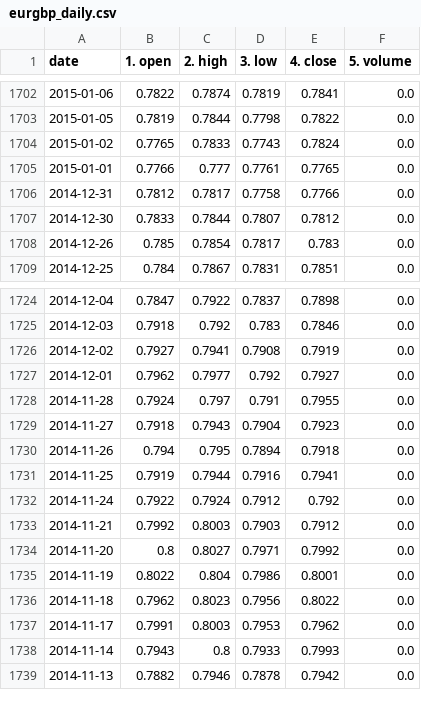
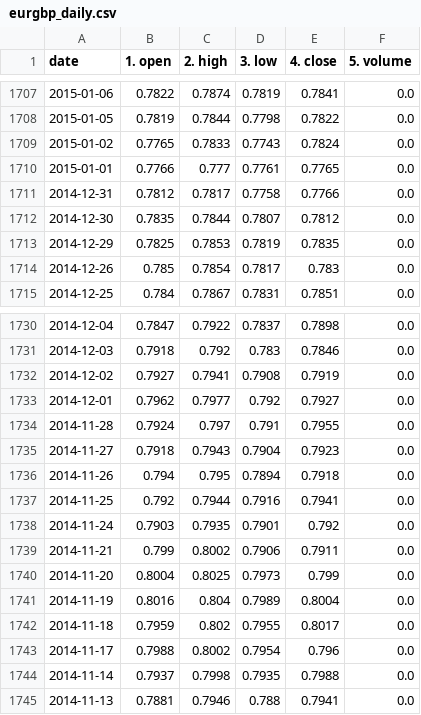
Before and after one commit to chanmoto/github.io, a CSV file: data/eurgbp_daily.csv, drawn as a sheet; only a part is shown, gaps mark what is left out; the diff covers the shown part only.

```diff
--- a/data/eurgbp_daily.csv
+++ b/data/eurgbp_daily.csv
@@ -1706,3 +1711,4 @@ date,1. open,2. high,3. low,4. close,5. volume
 2014-12-31,0.7812,0.7817,0.7758,0.7766,0.0
-2014-12-30,0.7833,0.7844,0.7807,0.7812,0.0
+2014-12-30,0.7835,0.7844,0.7807,0.7812,0.0
+2014-12-29,0.7825,0.7853,0.7819,0.7835,0.0
 2014-12-26,0.785,0.7854,0.7817,0.783,0.0
@@ -1730,10 +1736,10 @@ date,1. open,2. high,3. low,4. close,5. volume
 2014-11-26,0.794,0.795,0.7894,0.7918,0.0
-2014-11-25,0.7919,0.7944,0.7916,0.7941,0.0
-2014-11-24,0.7922,0.7924,0.7912,0.792,0.0
-2014-11-21,0.7992,0.8003,0.7903,0.7912,0.0
-2014-11-20,0.8,0.8027,0.7971,0.7992,0.0
-2014-11-19,0.8022,0.804,0.7986,0.8001,0.0
-2014-11-18,0.7962,0.8023,0.7956,0.8022,0.0
-2014-11-17,0.7991,0.8003,0.7953,0.7962,0.0
-2014-11-14,0.7943,0.8,0.7933,0.7993,0.0
-2014-11-13,0.7882,0.7946,0.7878,0.7942,0.0
+2014-11-25,0.792,0.7944,0.7916,0.7941,0.0
+2014-11-24,0.7903,0.7935,0.7901,0.792,0.0
+2014-11-21,0.799,0.8002,0.7906,0.7911,0.0
+2014-11-20,0.8004,0.8025,0.7973,0.799,0.0
+2014-11-19,0.8016,0.804,0.7989,0.8004,0.0
+2014-11-18,0.7959,0.802,0.7955,0.8017,0.0
+2014-11-17,0.7988,0.8002,0.7954,0.796,0.0
+2014-11-14,0.7937,0.7998,0.7935,0.7988,0.0
+2014-11-13,0.7881,0.7946,0.788,0.7941,0.0
```
Also changed, not shown: 5 added rows, 6 removed rows and 71 edited cells elsewhere in this file, data/eurjpy_daily.csv, data/eurusd_daily.csv, 5 other files.
